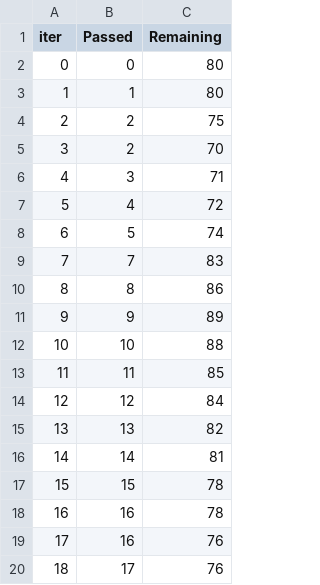
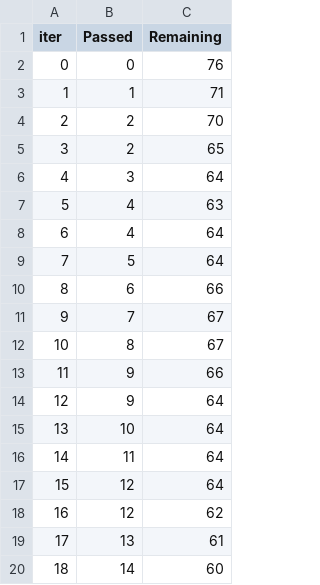
Before and after one commit to saurabh544dubey/MLOps, a TSV file: catboost_info/time_left.tsv, drawn as a sheet; only a part is shown; the diff covers the shown part only.

```diff
--- a/catboost_info/time_left.tsv
+++ b/catboost_info/time_left.tsv
@@ -1,20 +1,20 @@
 iter	Passed	Remaining
-0	0	80
-1	1	80
-2	2	75
-3	2	70
-4	3	71
-5	4	72
-6	5	74
-7	7	83
-8	8	86
-9	9	89
-10	10	88
-11	11	85
-12	12	84
-13	13	82
-14	14	81
-15	15	78
-16	16	78
-17	16	76
-18	17	76
+0	0	76
+1	1	71
+2	2	70
+3	2	65
+4	3	64
+5	4	63
+6	4	64
+7	5	64
+8	6	66
+9	7	67
+10	8	67
+11	9	66
+12	9	64
+13	10	64
+14	11	64
+15	12	64
+16	12	62
+17	13	61
+18	14	60
```
Also changed, not shown: 158 edited cells elsewhere in this file, 10 other files.
